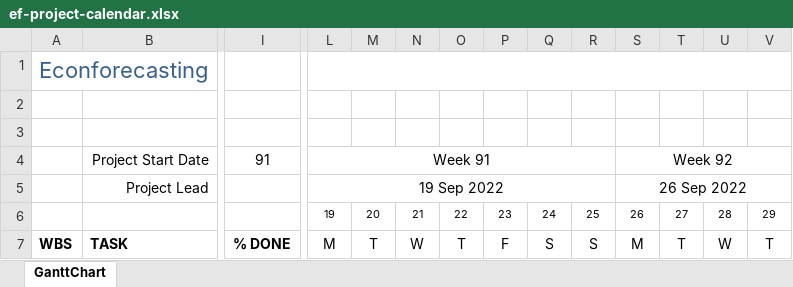
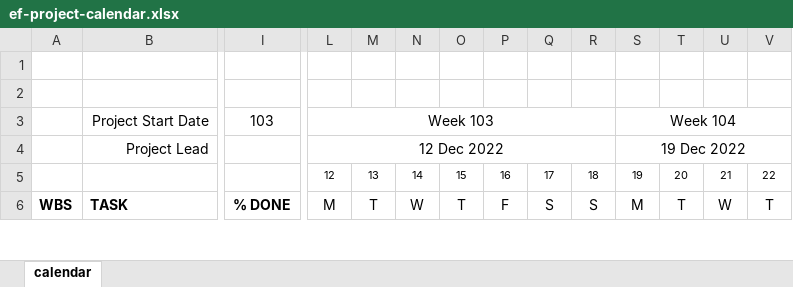
Before and after one commit to bongohead/econforecasting-r, an Excel workbook: ef-project-calendar.xlsx, sheet calendar, drawn as a sheet; only a part is shown, gaps mark what is left out; values as stored, in another font and other column widths than the file's, no borders; charts and pictures and conditional formats not drawn; removed rows and columns are numbered as before the commit, all else as after; rows hold the shown columns only; the diff covers the shown part only; the diff names each change by its address in the sheet, - before the commit and + after, or states it on an @@ line.

```diff
--- a/ef-project-calendar.xlsx (sheet calendar)
+++ b/ef-project-calendar.xlsx (sheet calendar)
-sheet tab: GanttChart
+sheet tab: calendar
-row 1: Econforecasting
-row 4:  | Project Start Date | 91 | Week 91 |  |  |  |  |  |  | Week 92
-row 5:  | Project Lead |  | 19 Sep 2022 |  |  |  |  |  |  | 26 Sep 2022
-row 6:  |  |  | 19 | 20 | 21 | 22 | 23 | 24 | 25 | 26 | 27 | 28 | 29
+row 3:  | Project Start Date | 103 | Week 103 |  |  |  |  |  |  | Week 104
+row 4:  | Project Lead |  | 12 Dec 2022 |  |  |  |  |  |  | 19 Dec 2022
+row 5:  |  |  | 12 | 13 | 14 | 15 | 16 | 17 | 18 | 19 | 20 | 21 | 22
```
Also changed, not shown: other rows of this sheet, formulas that keep their value, hidden cells, charts or pictures, 1 other file.
